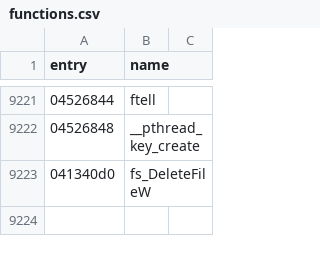
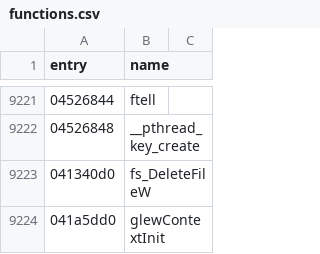
Before and after one commit to thegliffy/OpenRow2, a CSV file: seeds/functions.csv, drawn as a sheet; only a part is shown, gaps mark what is left out; the diff names each change by its address in the sheet, - before the commit and + after, or states it on an @@ line.

Commit message:
Wave 247: gdb live probe on render anchors — 041a5dd0 -> glewContextInit (single startup hit via GLEW init master; 1.5.2 source-structure join ~390 resolver calls); 0419cb30 checker name confirmed (DSA absent on llvmpipe = zero hits, correct); game GLEW copy patched vs upstream; off-board rename, board held 5196

```diff
--- a/seeds/functions.csv
+++ b/seeds/functions.csv
+row 9224: 041a5dd0 | glewContextInit
```
Also changed, not shown: 5 other files.
